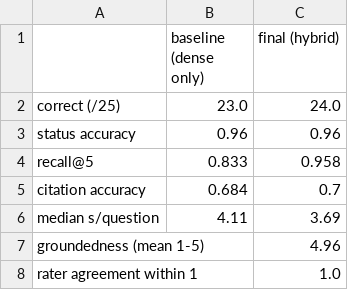
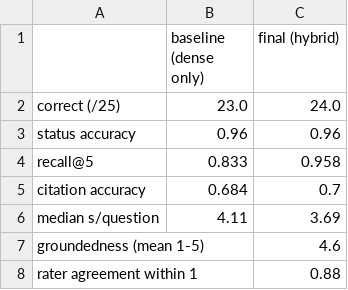
Before and after one commit to sakotiya/data266-lab2-team32, a CSV file: part1_rag/metrics/results_table.csv, drawn as a sheet.

Commit message:
part1: Shreya's own groundedness ratings (mean 4.60, 22/25 within 1 point); README, results table and notebook output updated

```diff
--- a/part1_rag/metrics/results_table.csv
+++ b/part1_rag/metrics/results_table.csv
@@ -6,3 +6,3 @@ citation accuracy,0.684,0.7
 median s/question,4.11,3.69
-groundedness (mean 1-5),,4.96
-rater agreement within 1,,1.0
+groundedness (mean 1-5),,4.6
+rater agreement within 1,,0.88
```
Also changed, not shown: 4 other files.
